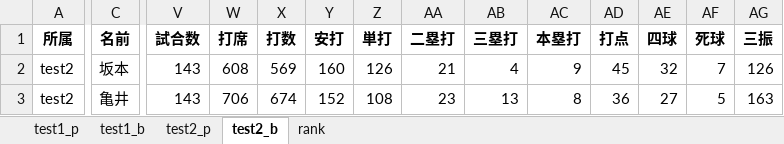
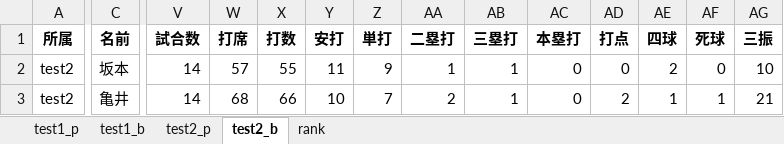
Before and after one commit to kuwamin/baseballPy, an Excel workbook: test.xlsx, sheet test2_b, drawn as a sheet; only a part is shown, gaps mark what is left out; values as stored, in another font and other column widths than the file's, no borders; the diff covers the shown part only; the diff names each change by its address in the sheet, - before the commit and + after, or states it on an @@ line.

```diff
--- a/test.xlsx (sheet test2_b)
+++ b/test.xlsx (sheet test2_b)
-V2:V3 (試合数): 143
+V2:V3 (試合数): 14
-W2 (打席): 608
+W2 (打席): 57
-X2 (打数): 569
+X2 (打数): 55
-Y2 (安打): 160
+Y2 (安打): 11
-Z2 (単打): 126
+Z2 (単打): 9
-AA2 (二塁打): 21
+AA2 (二塁打): 1
-AB2 (三塁打): 4
+AB2 (三塁打): 1
-AC2 (本塁打): 9
+AC2 (本塁打): 0
-AD2 (打点): 45
+AD2 (打点): 0
-AE2 (四球): 32
+AE2 (四球): 2
-AF2 (死球): 7
+AF2 (死球): 0
-AG2 (三振): 126
+AG2 (三振): 10
-W3 (打席): 706
+W3 (打席): 68
-X3 (打数): 674
+X3 (打数): 66
-Y3 (安打): 152
+Y3 (安打): 10
-Z3 (単打): 108
+Z3 (単打): 7
-AA3 (二塁打): 23
+AA3 (二塁打): 2
-AB3 (三塁打): 13
+AB3 (三塁打): 1
-AC3 (本塁打): 8
+AC3 (本塁打): 0
-AD3 (打点): 36
+AD3 (打点): 2
-AE3 (四球): 27
+AE3 (四球): 1
-AF3 (死球): 5
+AF3 (死球): 1
-AG3 (三振): 163
+AG3 (三振): 21
```
Also changed, not shown: 99 edited cells elsewhere in this sheet, sheet test1_b, sheet test1_p, sheet test2_p, 4 other files.
